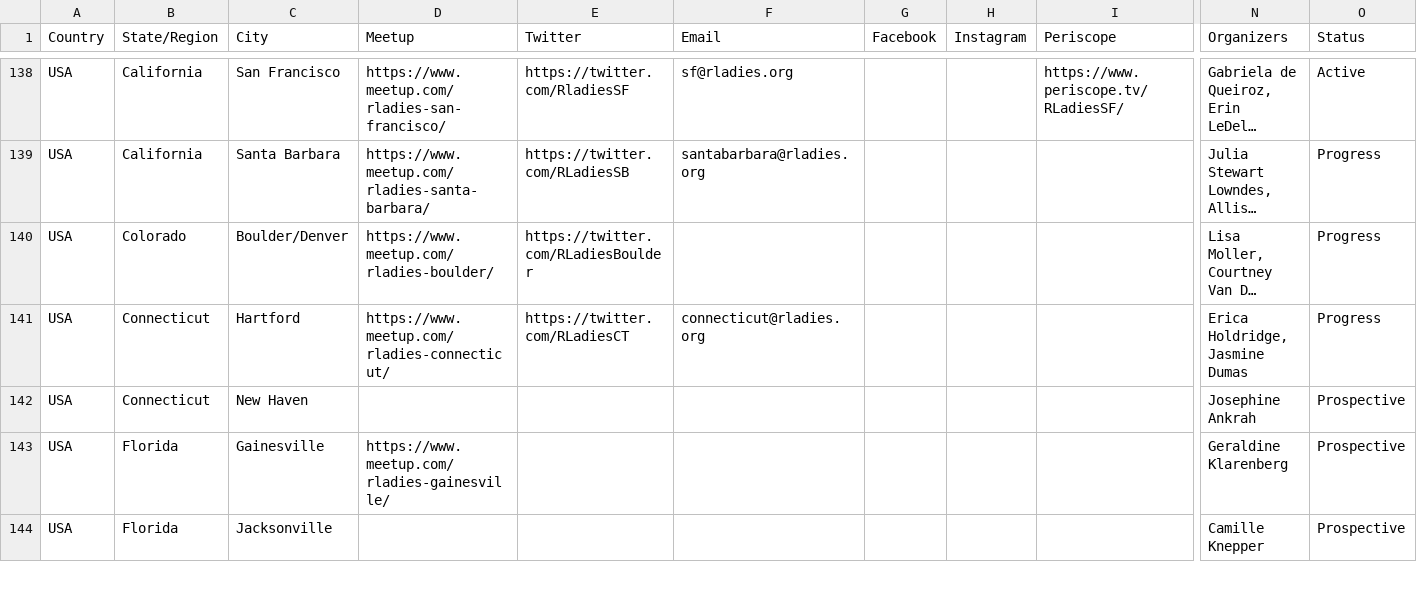
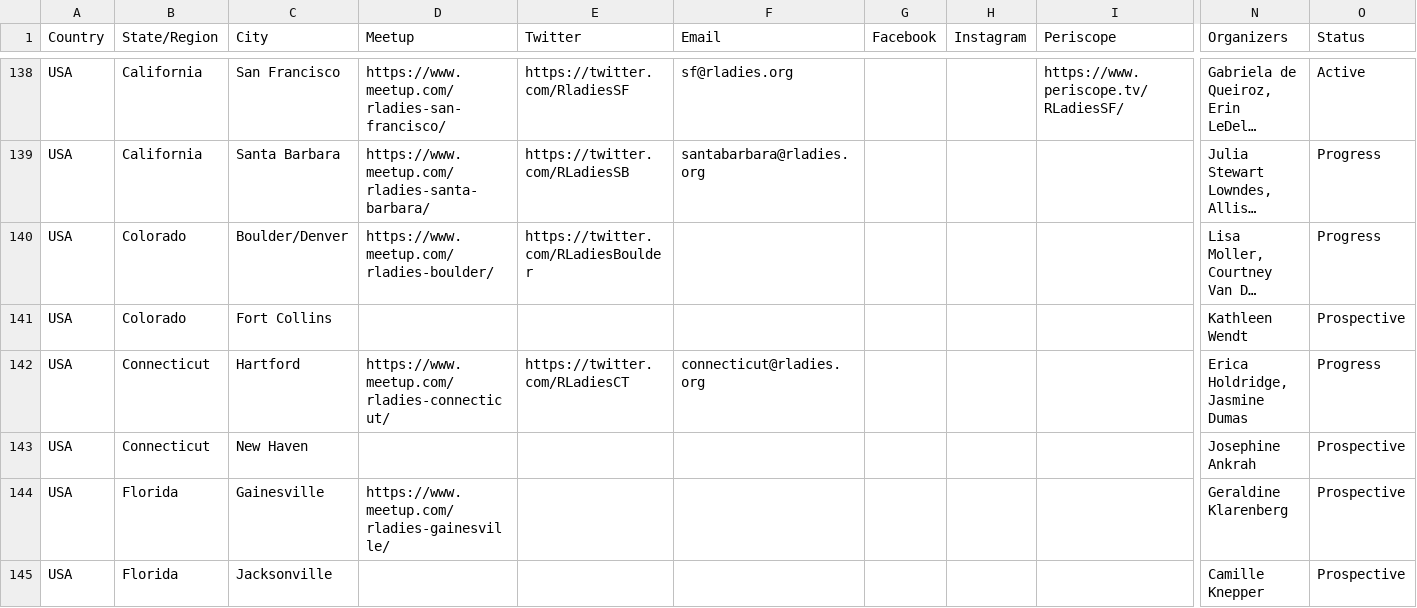
Before and after one commit to rladies/starter-kit, a CSV file: Current-Chapters.csv, drawn as a sheet; only a part is shown, gaps mark what is left out; long unchanged cells end in …; rows hold the shown columns only; the diff names each change by its address in the sheet, - before the commit and + after, or states it on an @@ line.

Commit message:
adds Fort Collins

```diff
--- a/Current-Chapters.csv
+++ b/Current-Chapters.csv
+row 141: USA | Colorado | Fort Collins |  |  |  |  |  |  | Kathleen Wendt | Prospective
```
